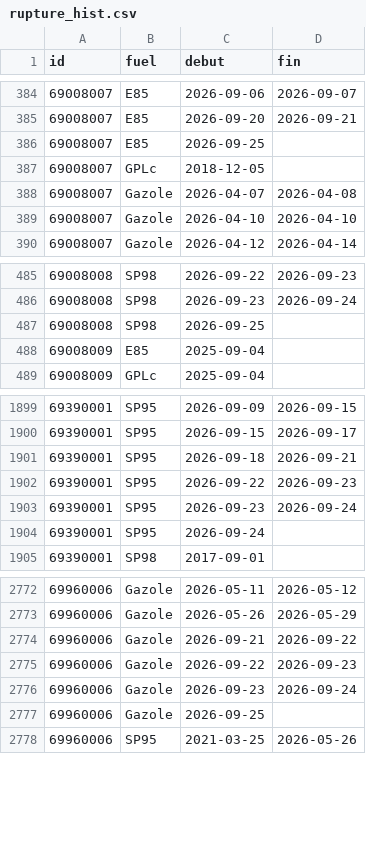
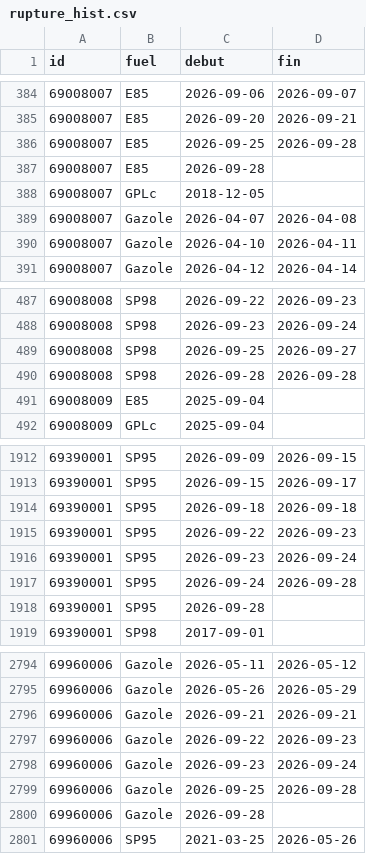
Before and after one commit to seninp/benzinetudes, a CSV file: data/lyon/rupture_hist.csv, drawn as a sheet; only a part is shown, gaps mark what is left out; the diff covers the shown part only.

```diff
--- a/data/lyon/rupture_hist.csv
+++ b/data/lyon/rupture_hist.csv
@@ -385,6 +385,7 @@ id,fuel,debut,fin
 69008007,E85,2026-09-20,2026-09-21
-69008007,E85,2026-09-25,
+69008007,E85,2026-09-25,2026-09-28
+69008007,E85,2026-09-28,
 69008007,GPLc,2018-12-05,
 69008007,Gazole,2026-04-07,2026-04-08
-69008007,Gazole,2026-04-10,2026-04-10
+69008007,Gazole,2026-04-10,2026-04-11
 69008007,Gazole,2026-04-12,2026-04-14
@@ -486,3 +488,4 @@ id,fuel,debut,fin
 69008008,SP98,2026-09-23,2026-09-24
-69008008,SP98,2026-09-25,
+69008008,SP98,2026-09-25,2026-09-27
+69008008,SP98,2026-09-28,2026-09-28
 69008009,E85,2025-09-04,
@@ -1900,6 +1913,7 @@ id,fuel,debut,fin
 69390001,SP95,2026-09-15,2026-09-17
-69390001,SP95,2026-09-18,2026-09-21
+69390001,SP95,2026-09-18,2026-09-18
 69390001,SP95,2026-09-22,2026-09-23
 69390001,SP95,2026-09-23,2026-09-24
-69390001,SP95,2026-09-24,
+69390001,SP95,2026-09-24,2026-09-28
+69390001,SP95,2026-09-28,
 69390001,SP98,2017-09-01,
@@ -2773,6 +2795,7 @@ id,fuel,debut,fin
 69960006,Gazole,2026-05-26,2026-05-29
-69960006,Gazole,2026-09-21,2026-09-22
+69960006,Gazole,2026-09-21,2026-09-21
 69960006,Gazole,2026-09-22,2026-09-23
 69960006,Gazole,2026-09-23,2026-09-24
-69960006,Gazole,2026-09-25,
+69960006,Gazole,2026-09-25,2026-09-28
+69960006,Gazole,2026-09-28,
 69960006,SP95,2021-03-25,2026-05-26
```
Also changed, not shown: 20 added rows and 58 edited cells elsewhere in this file, data/castanet/rupture_hist.csv, data/gentilly/rupture_hist.csv, 35 other files.
